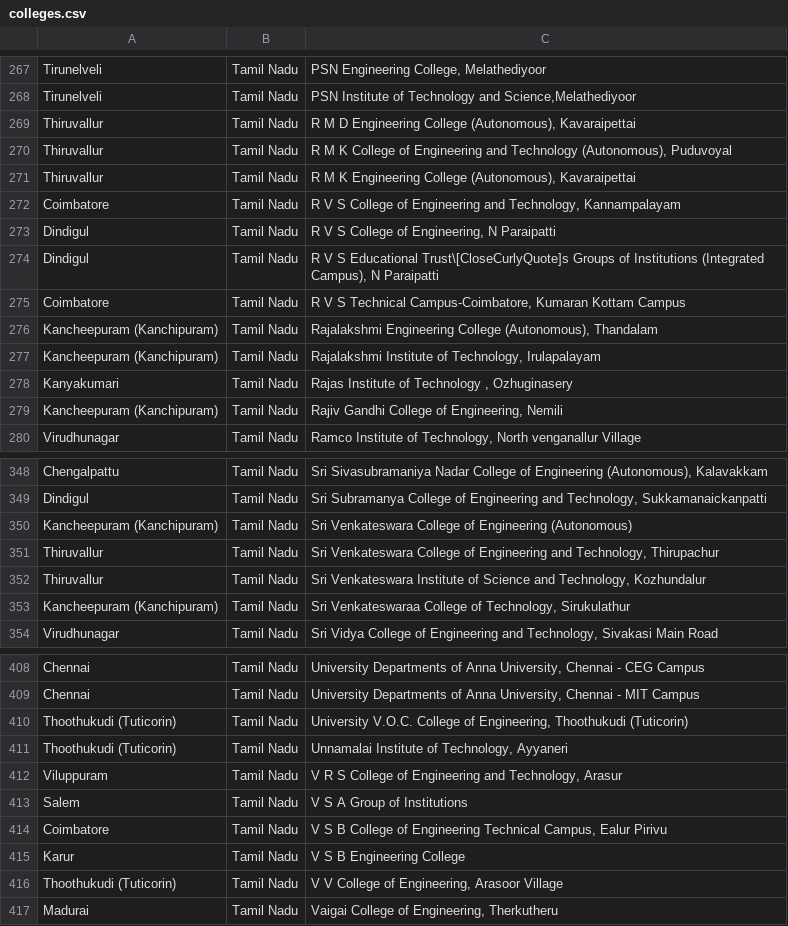
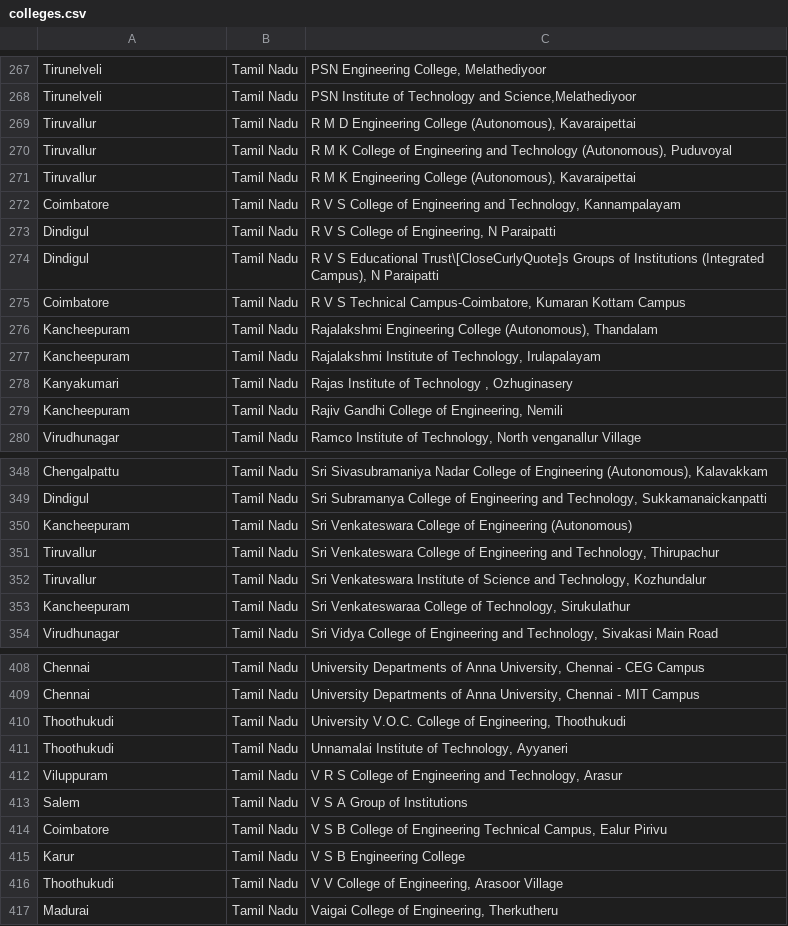
Before and after one commit to VJPranay/iTNT-Portal, a CSV file: ldevcatalyst/scripts/colleges/colleges.csv, drawn as a sheet; only a part is shown, gaps mark what is left out; the diff covers the shown part only.

```diff
--- a/ldevcatalyst/scripts/colleges/colleges.csv
+++ b/ldevcatalyst/scripts/colleges/colleges.csv
@@ -268,5 +268,5 @@ Tirunelveli,Tamil Nadu,"PSN Engineering College, Melathediyoor"
 Tirunelveli,Tamil Nadu,"PSN Institute of Technology and Science,Melathediyoor"
-Thiruvallur,Tamil Nadu,"R M D Engineering College (Autonomous), Kavaraipettai"
-Thiruvallur,Tamil Nadu,"R M K College of Engineering and Technology (Autonomous), Puduvoyal"
-Thiruvallur,Tamil Nadu,"R M K Engineering College (Autonomous), Kavaraipettai"
+Tiruvallur,Tamil Nadu,"R M D Engineering College (Autonomous), Kavaraipettai"
+Tiruvallur,Tamil Nadu,"R M K College of Engineering and Technology (Autonomous), Puduvoyal"
+Tiruvallur,Tamil Nadu,"R M K Engineering College (Autonomous), Kavaraipettai"
 Coimbatore,Tamil Nadu,"R V S College of Engineering and Technology, Kannampalayam"
@@ -275,6 +275,6 @@ Dindigul,Tamil Nadu,"R V S Educational Trust\[CloseCurlyQuote]s Groups of Instit
 Coimbatore,Tamil Nadu,"R V S Technical Campus-Coimbatore, Kumaran Kottam Campus"
-Kancheepuram (Kanchipuram),Tamil Nadu,"Rajalakshmi Engineering College (Autonomous), Thandalam"
-Kancheepuram (Kanchipuram),Tamil Nadu,"Rajalakshmi Institute of Technology, Irulapalayam"
+Kancheepuram,Tamil Nadu,"Rajalakshmi Engineering College (Autonomous), Thandalam"
+Kancheepuram,Tamil Nadu,"Rajalakshmi Institute of Technology, Irulapalayam"
 Kanyakumari,Tamil Nadu,"Rajas Institute of Technology , Ozhuginasery"
-Kancheepuram (Kanchipuram),Tamil Nadu,"Rajiv Gandhi College of Engineering, Nemili"
+Kancheepuram,Tamil Nadu,"Rajiv Gandhi College of Engineering, Nemili"
 Virudhunagar,Tamil Nadu,"Ramco Institute of Technology, North venganallur Village"
@@ -349,6 +349,6 @@ Chengalpattu,Tamil Nadu,"Sri Sivasubramaniya Nadar College of Engineering (Auton
 Dindigul,Tamil Nadu,"Sri Subramanya College of Engineering and Technology, Sukkamanaickanpatti"
-Kancheepuram (Kanchipuram),Tamil Nadu,Sri Venkateswara College of Engineering (Autonomous)
-Thiruvallur,Tamil Nadu,"Sri Venkateswara College of Engineering and Technology, Thirupachur"
-Thiruvallur,Tamil Nadu,"Sri Venkateswara Institute of Science and Technology, Kozhundalur"
-Kancheepuram (Kanchipuram),Tamil Nadu,"Sri Venkateswaraa College of Technology, Sirukulathur"
+Kancheepuram,Tamil Nadu,Sri Venkateswara College of Engineering (Autonomous)
+Tiruvallur,Tamil Nadu,"Sri Venkateswara College of Engineering and Technology, Thirupachur"
+Tiruvallur,Tamil Nadu,"Sri Venkateswara Institute of Science and Technology, Kozhundalur"
+Kancheepuram,Tamil Nadu,"Sri Venkateswaraa College of Technology, Sirukulathur"
 Virudhunagar,Tamil Nadu,"Sri Vidya College of Engineering and Technology, Sivakasi Main Road"
@@ -409,4 +409,4 @@ Chennai,Tamil Nadu,"University Departments of Anna University, Chennai - CEG Cam
 Chennai,Tamil Nadu,"University Departments of Anna University, Chennai - MIT Campus"
-Thoothukudi (Tuticorin),Tamil Nadu,"University V.O.C. College of Engineering, Thoothukudi (Tuticorin)"
-Thoothukudi (Tuticorin),Tamil Nadu,"Unnamalai Institute of Technology, Ayyaneri"
+Thoothukudi,Tamil Nadu,"University V.O.C. College of Engineering, Thoothukudi"
+Thoothukudi,Tamil Nadu,"Unnamalai Institute of Technology, Ayyaneri"
 Viluppuram,Tamil Nadu,"V R S College of Engineering and Technology, Arasur"
@@ -415,3 +415,3 @@ Coimbatore,Tamil Nadu,"V S B College of Engineering Technical Campus, Ealur Piri
 Karur,Tamil Nadu,V S B Engineering College
-Thoothukudi (Tuticorin),Tamil Nadu,"V V College of Engineering, Arasoor Village"
+Thoothukudi,Tamil Nadu,"V V College of Engineering, Arasoor Village"
 Madurai,Tamil Nadu,"Vaigai College of Engineering, Therkutheru"
```
Also changed, not shown: 34 edited cells elsewhere in this file, 4 other files.
